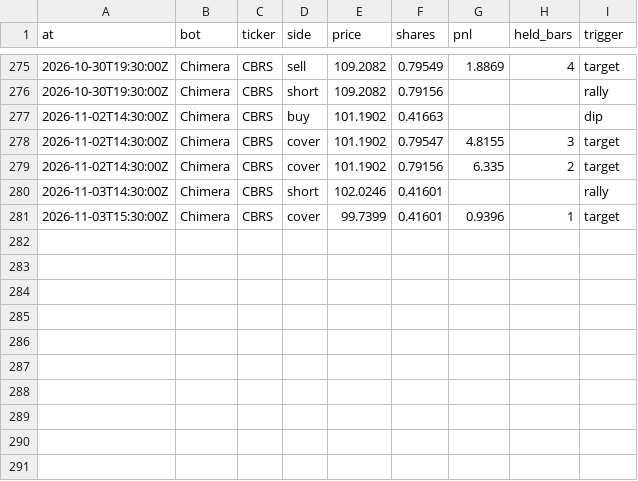
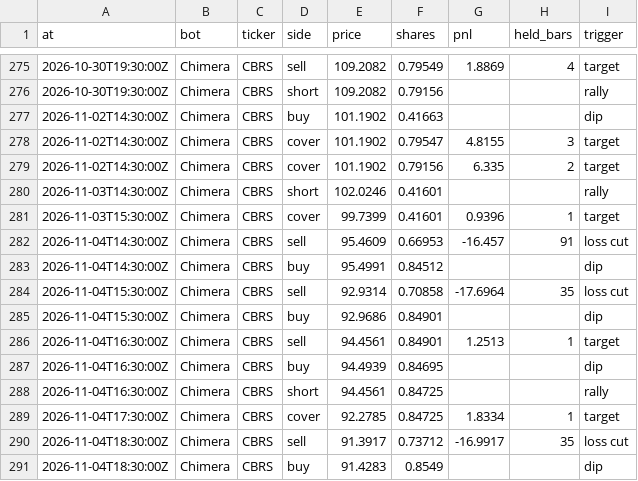
Before and after one commit to BlackEagleFin/Chimera-vs-Hold, a CSV file: trades.csv, drawn as a sheet; only a part is shown, gaps mark what is left out; the diff names each change by its address in the sheet, - before the commit and + after, or states it on an @@ line.

```diff
--- a/trades.csv
+++ b/trades.csv
+row 282: 2026-11-04T14:30:00Z | Chimera | CBRS | sell | 95.4609 | 0.66953 | -16.457 | 91 | loss cut
+row 283: 2026-11-04T14:30:00Z | Chimera | CBRS | buy | 95.4991 | 0.84512 |  |  | dip
+row 284: 2026-11-04T15:30:00Z | Chimera | CBRS | sell | 92.9314 | 0.70858 | -17.6964 | 35 | loss cut
+row 285: 2026-11-04T15:30:00Z | Chimera | CBRS | buy | 92.9686 | 0.84901 |  |  | dip
+row 286: 2026-11-04T16:30:00Z | Chimera | CBRS | sell | 94.4561 | 0.84901 | 1.2513 | 1 | target
+row 287: 2026-11-04T16:30:00Z | Chimera | CBRS | buy | 94.4939 | 0.84695 |  |  | dip
+row 288: 2026-11-04T16:30:00Z | Chimera | CBRS | short | 94.4561 | 0.84725 |  |  | rally
+row 289: 2026-11-04T17:30:00Z | Chimera | CBRS | cover | 92.2785 | 0.84725 | 1.8334 | 1 | target
+row 290: 2026-11-04T18:30:00Z | Chimera | CBRS | sell | 91.3917 | 0.73712 | -16.9917 | 35 | loss cut
+row 291: 2026-11-04T18:30:00Z | Chimera | CBRS | buy | 91.4283 | 0.8549 |  |  | dip
```
Also changed, not shown: 2 other files.
